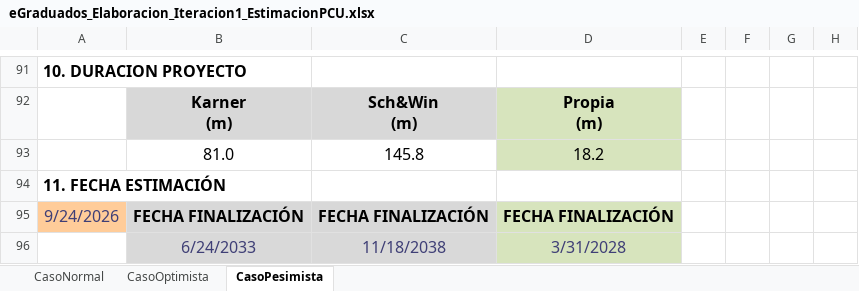
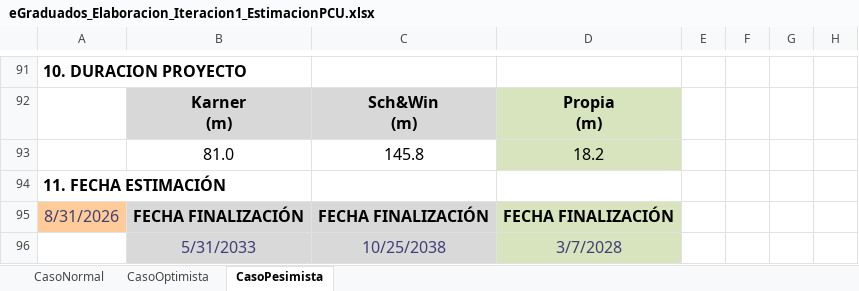
Before and after one commit to SantillanDottaLucas/eGraduados, an Excel workbook: A-Documentacion/B-Elaboracion/Iteracion1-24_09-al-16_10/eGraduados_Elaboracion_Iteracion1_EstimacionPCU.xlsx, sheet CasoPesimista, drawn as a sheet; only a part is shown, gaps mark what is left out; values as stored, in another font and other column widths than the file's, no borders; removed rows and columns are numbered as before the commit, all else as after; the diff names each change by its address in the sheet, - before the commit and + after, or states it on an @@ line.

```diff
--- a/A-Documentacion/B-Elaboracion/Iteracion1-24_09-al-16_10/eGraduados_Elaboracion_Iteracion1_EstimacionPCU.xlsx (sheet CasoPesimista)
+++ b/A-Documentacion/B-Elaboracion/Iteracion1-24_09-al-16_10/eGraduados_Elaboracion_Iteracion1_EstimacionPCU.xlsx (sheet CasoPesimista)
-A95: 9/24/2026
+A95: 8/31/2026
-row 96:  | 6/24/2033 | 11/18/2038 | 3/31/2028
+row 96:  | 5/31/2033 | 10/25/2038 | 3/7/2028
```
Also changed, not shown: sheet CasoNormal, sheet CasoOptimista, 10 other files.
